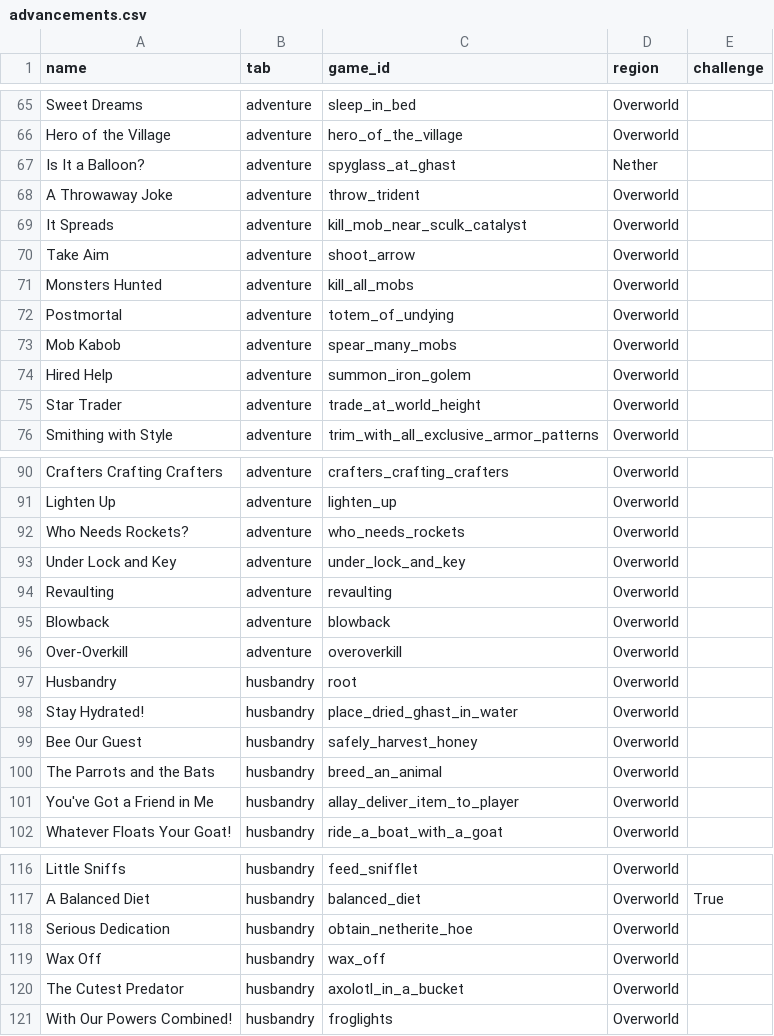
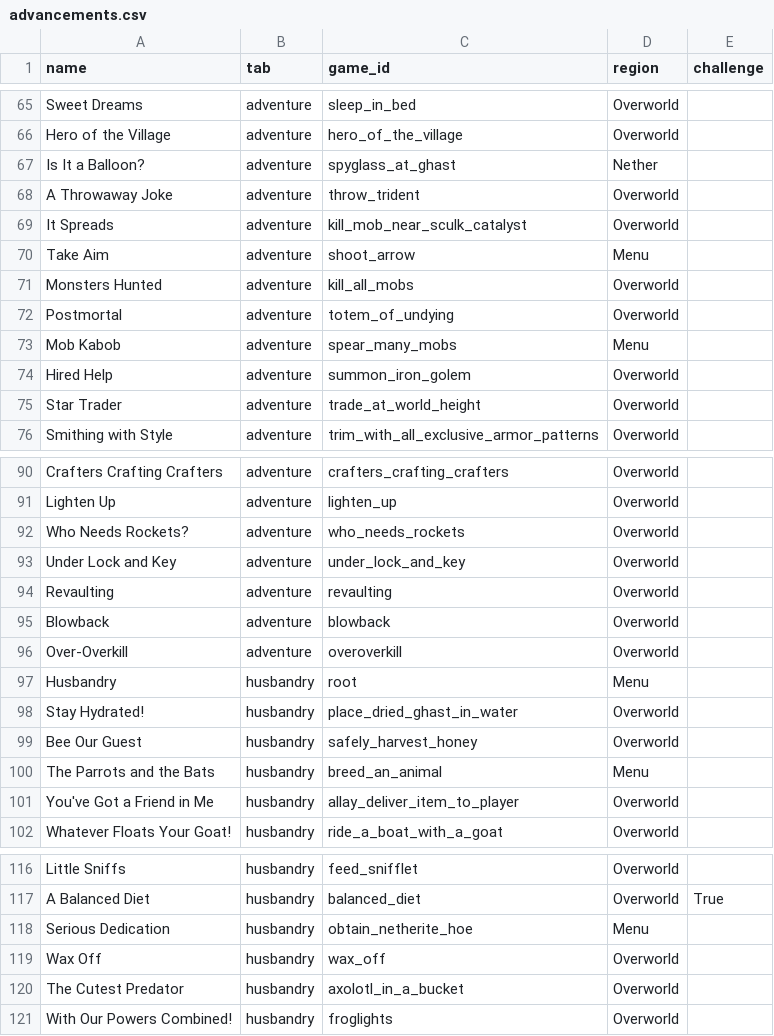
Before and after one commit to KuroLynx/AEMinecraft, a CSV file: minecraft/data/advancements.csv, drawn as a sheet; only a part is shown, gaps mark what is left out; the diff covers the shown part only.

```diff
--- a/minecraft/data/advancements.csv
+++ b/minecraft/data/advancements.csv
@@ -69,6 +69,6 @@ A Throwaway Joke,adventure,throw_trident,Overworld,
 It Spreads,adventure,kill_mob_near_sculk_catalyst,Overworld,
-Take Aim,adventure,shoot_arrow,Overworld,
+Take Aim,adventure,shoot_arrow,Menu,
 Monsters Hunted,adventure,kill_all_mobs,Overworld,
 Postmortal,adventure,totem_of_undying,Overworld,
-Mob Kabob,adventure,spear_many_mobs,Overworld,
+Mob Kabob,adventure,spear_many_mobs,Menu,
 Hired Help,adventure,summon_iron_golem,Overworld,
@@ -96,6 +96,6 @@ Blowback,adventure,blowback,Overworld,
 Over-Overkill,adventure,overoverkill,Overworld,
-Husbandry,husbandry,root,Overworld,
+Husbandry,husbandry,root,Menu,
 Stay Hydrated!,husbandry,place_dried_ghast_in_water,Overworld,
 Bee Our Guest,husbandry,safely_harvest_honey,Overworld,
-The Parrots and the Bats,husbandry,breed_an_animal,Overworld,
+The Parrots and the Bats,husbandry,breed_an_animal,Menu,
 You've Got a Friend in Me,husbandry,allay_deliver_item_to_player,Overworld,
@@ -117,3 +117,3 @@ Little Sniffs,husbandry,feed_snifflet,Overworld,
 A Balanced Diet,husbandry,balanced_diet,Overworld,True
-Serious Dedication,husbandry,obtain_netherite_hoe,Overworld,
+Serious Dedication,husbandry,obtain_netherite_hoe,Menu,
 Wax Off,husbandry,wax_off,Overworld,
```
Also changed, not shown: 17 edited cells elsewhere in this file, minecraft/data/items.csv, 18 other files.
